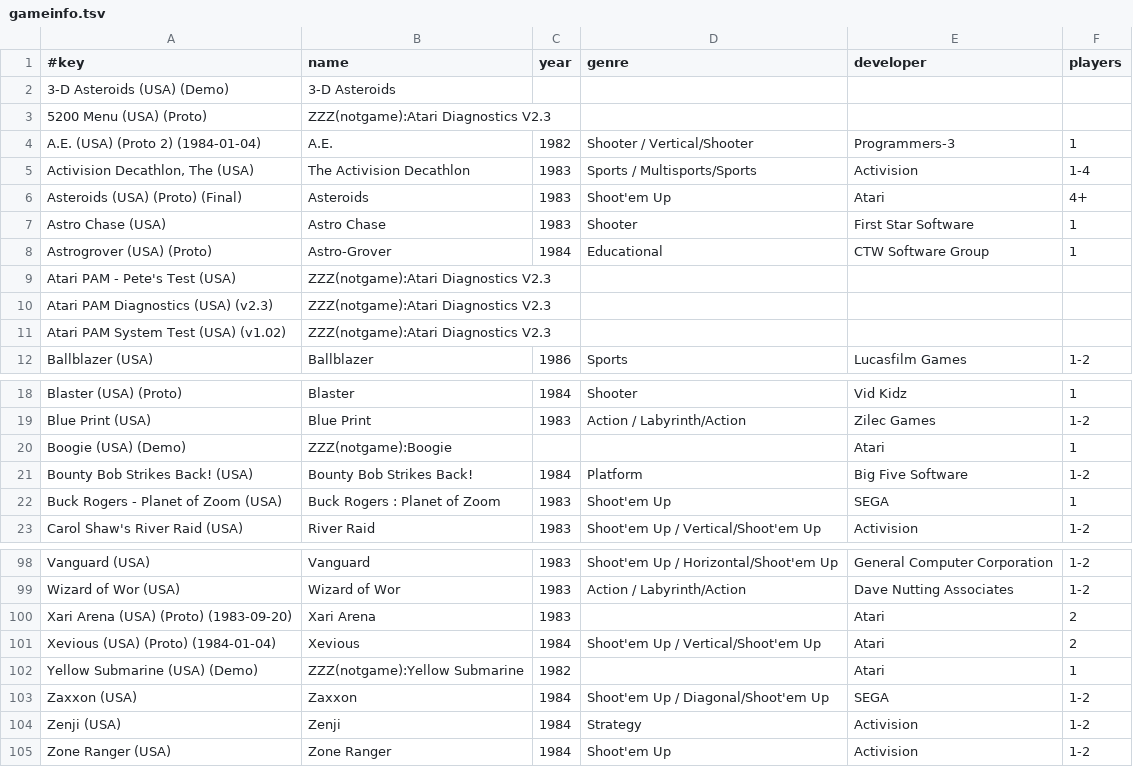
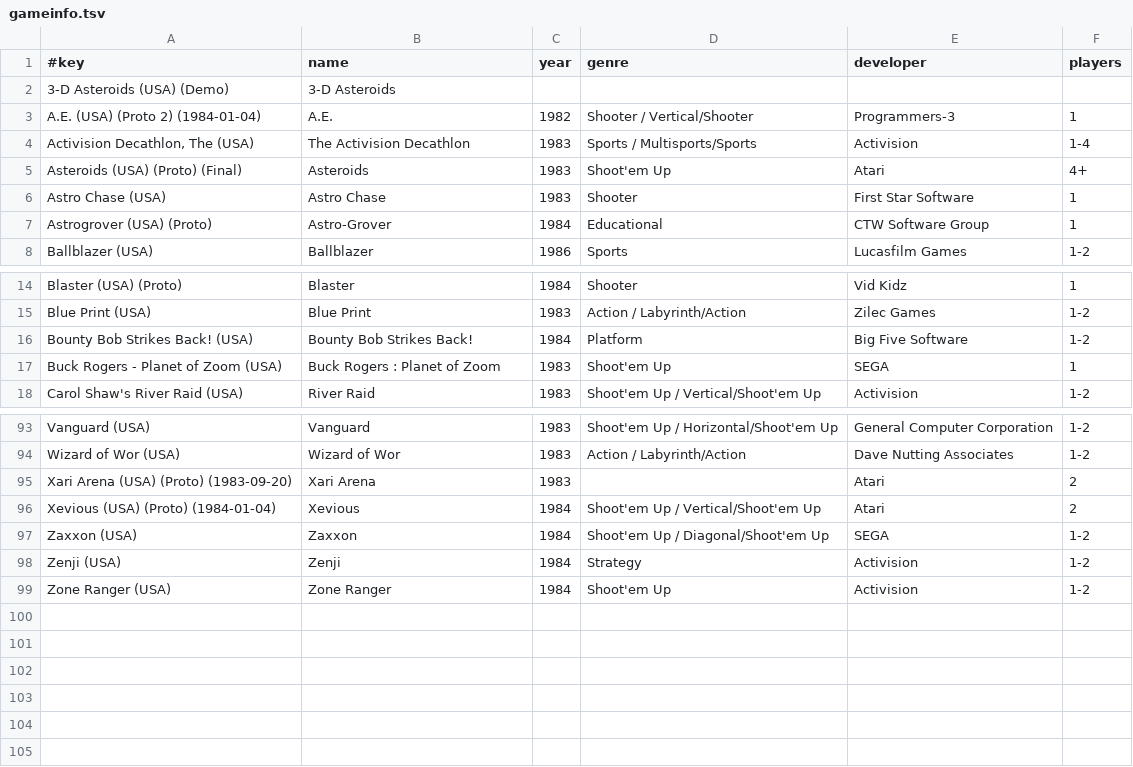
Before and after one commit to chipster6502/artworkdb-atari, a TSV file: docs/ATARI5200/Artwork/gameinfo.tsv, drawn as a sheet; only a part is shown, gaps mark what is left out; the diff names each change by its address in the sheet, - before the commit and + after, or states it on an @@ line.

```diff
--- a/docs/ATARI5200/Artwork/gameinfo.tsv
+++ b/docs/ATARI5200/Artwork/gameinfo.tsv
-row 3: 5200 Menu (USA) (Proto) | ZZZ(notgame):Atari Diagnostics V2.3
-row 9: Atari PAM - Pete's Test (USA) | ZZZ(notgame):Atari Diagnostics V2.3
-row 10: Atari PAM Diagnostics (USA) (v2.3) | ZZZ(notgame):Atari Diagnostics V2.3
-row 11: Atari PAM System Test (USA) (v1.02) | ZZZ(notgame):Atari Diagnostics V2.3
-row 20: Boogie (USA) (Demo) | ZZZ(notgame):Boogie |  |  | Atari | 1
-row 102: Yellow Submarine (USA) (Demo) | ZZZ(notgame):Yellow Submarine | 1982 |  | Atari | 1
```
Also changed, not shown: docs/ATARI5200/Artwork/synopsis_de.tsv, docs/ATARI5200/Artwork/synopsis_en.tsv, 8 other files.
